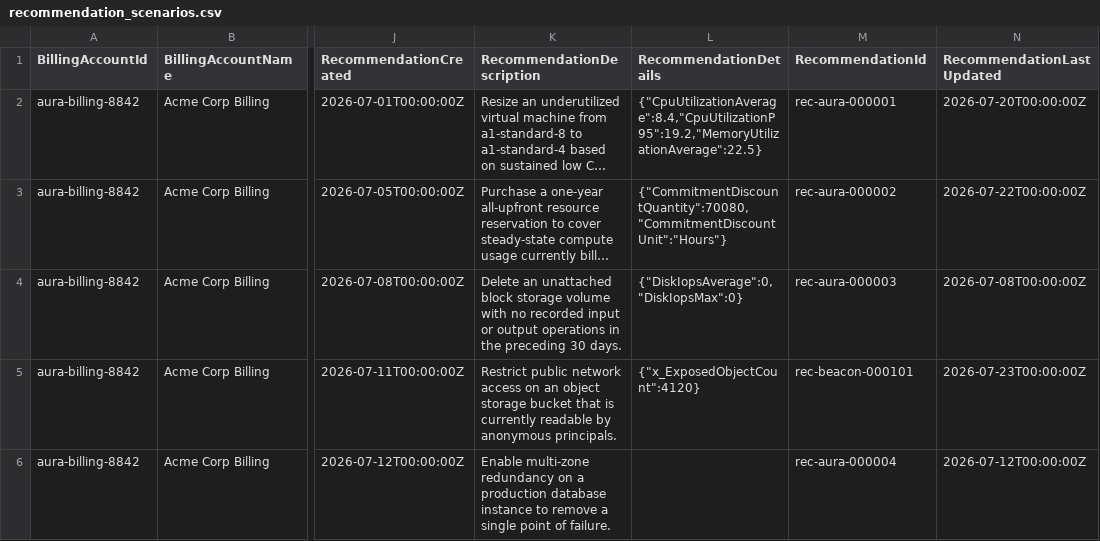
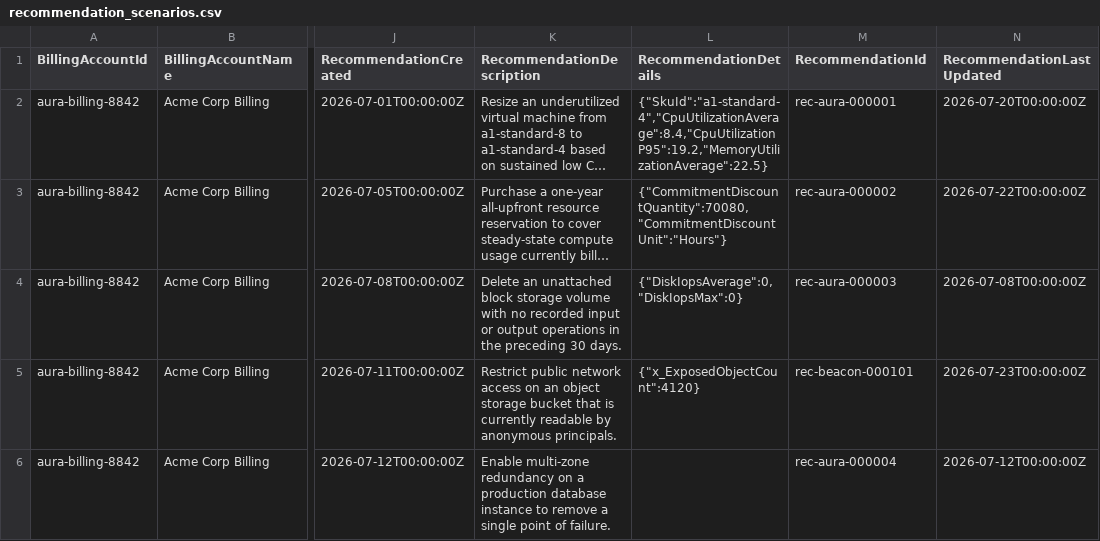
Before and after one commit to FinOps-Open-Cost-and-Usage-Spec/FOCUS_Spec, a CSV file: specification/data/recommendations/recommendation_scenarios.csv, drawn as a sheet; only a part is shown, gaps mark what is left out; long unchanged cells end in …; the diff names each change by its address in the sheet, - before the commit and + after, or states it on an @@ line.

Commit message:
Apply suggestion from @Matt-Cowsert
Co-authored-by: Matt Cowsert <matthew@finops.org>

```diff
--- a/specification/data/recommendations/recommendation_scenarios.csv
+++ b/specification/data/recommendations/recommendation_scenarios.csv
-L2 (RecommendationDetails): {"CpuUtilizationAverage":8.4,"CpuUtilizationP95":19.2,"MemoryUtilizationAverage":22.5}
+L2 (RecommendationDetails): {"SkuId":"a1-standard-4","CpuUtilizationAverage":8.4,"CpuUtilizationP95":19.2,"MemoryUtilizationAverage":22.5}
```
